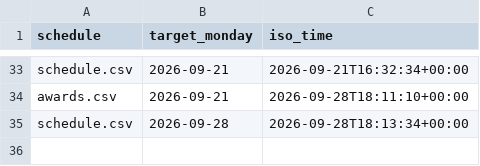
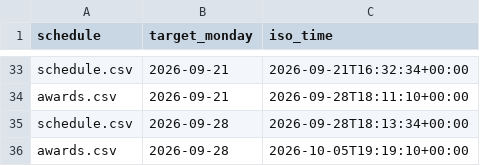
Before and after one commit to Mehinewe/weekly-topic-t, a CSV file: sent_log.csv, drawn as a sheet; only a part is shown, gaps mark what is left out.

```diff
--- a/sent_log.csv
+++ b/sent_log.csv
@@ -35 +35,2 @@ awards.csv,2026-09-21,2026-09-28T18:11:10+00:00
 schedule.csv,2026-09-28,2026-09-28T18:13:34+00:00
+awards.csv,2026-09-28,2026-10-05T19:19:10+00:00
```
Also changed, not shown: 1 other file.
